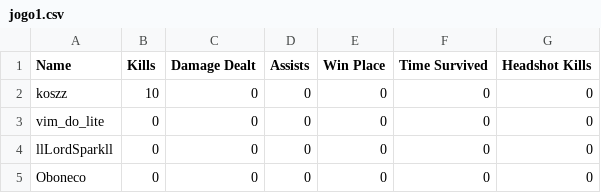
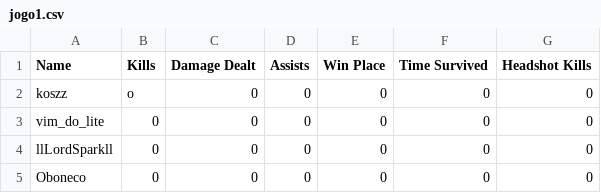
Before and after one commit to felipeproject/rushadrop, a CSV file: csv/DIA1/jogo1.csv, drawn as a sheet; only a part is shown.

```diff
--- a/csv/DIA1/jogo1.csv
+++ b/csv/DIA1/jogo1.csv
@@ -1,3 +1,3 @@
 Name,Kills,Damage Dealt,Assists,Win Place,Time Survived,Headshot Kills
-koszz,10,0,0,0,0,0
+koszz,o,0,0,0,0,0
 vim_do_lite,0,0,0,0,0,0
```
Also changed, not shown: 2 other files.
